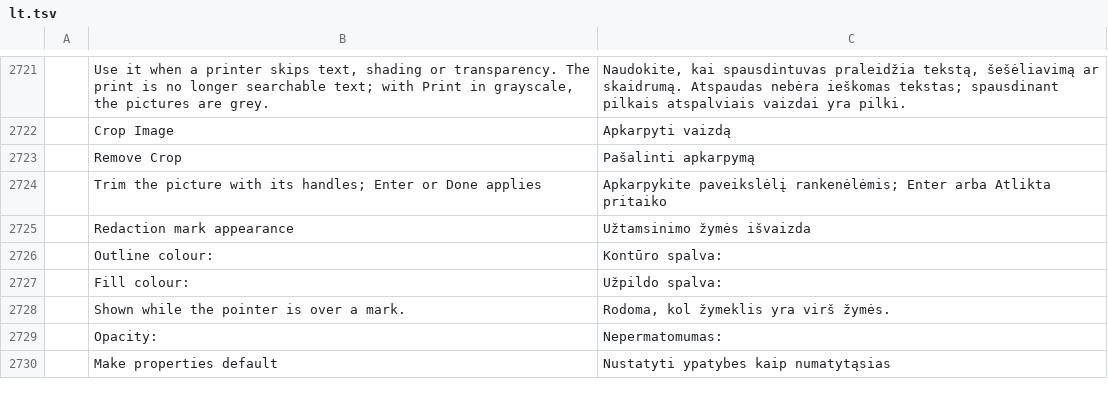
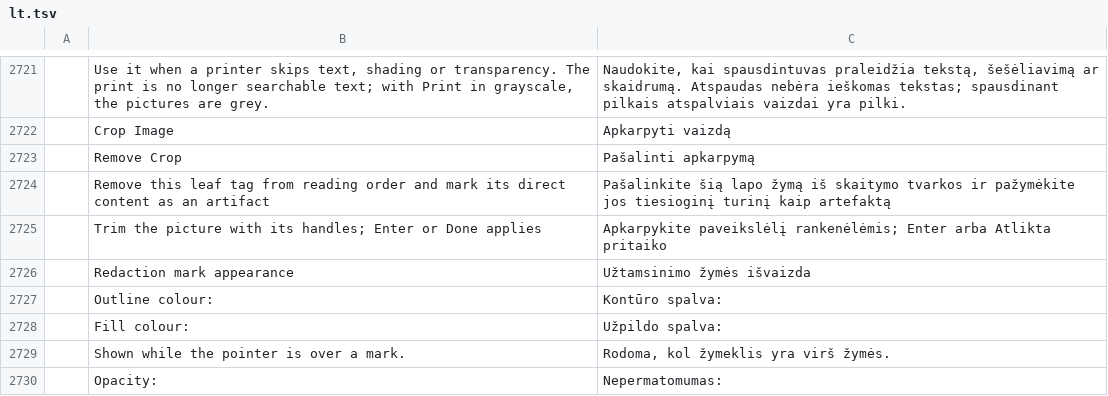
Before and after one commit to guillehr2/pdfcraft, a TSV file: crates/ui-egui/src/i18n/lt.tsv, drawn as a sheet; only a part is shown, gaps mark what is left out; the shorter side is filled out with more unchanged rows; the diff names each change by its address in the sheet, - before the commit and + after, or states it on an @@ line.

Commit message:
i18n: what the engine says in Czech, and the leaf-tag sentence back in Lithuanian (machine translations)

```diff
--- a/crates/ui-egui/src/i18n/lt.tsv
+++ b/crates/ui-egui/src/i18n/lt.tsv
+row 2724:  | Remove this leaf tag from reading order and mark its direct content as an artifact | Pašalinkite šią lapo žymą iš skaitymo tvarkos ir pažymėkite jos tiesioginį turinį kaip artefaktą
```
Also changed, not shown: 1 other file.
